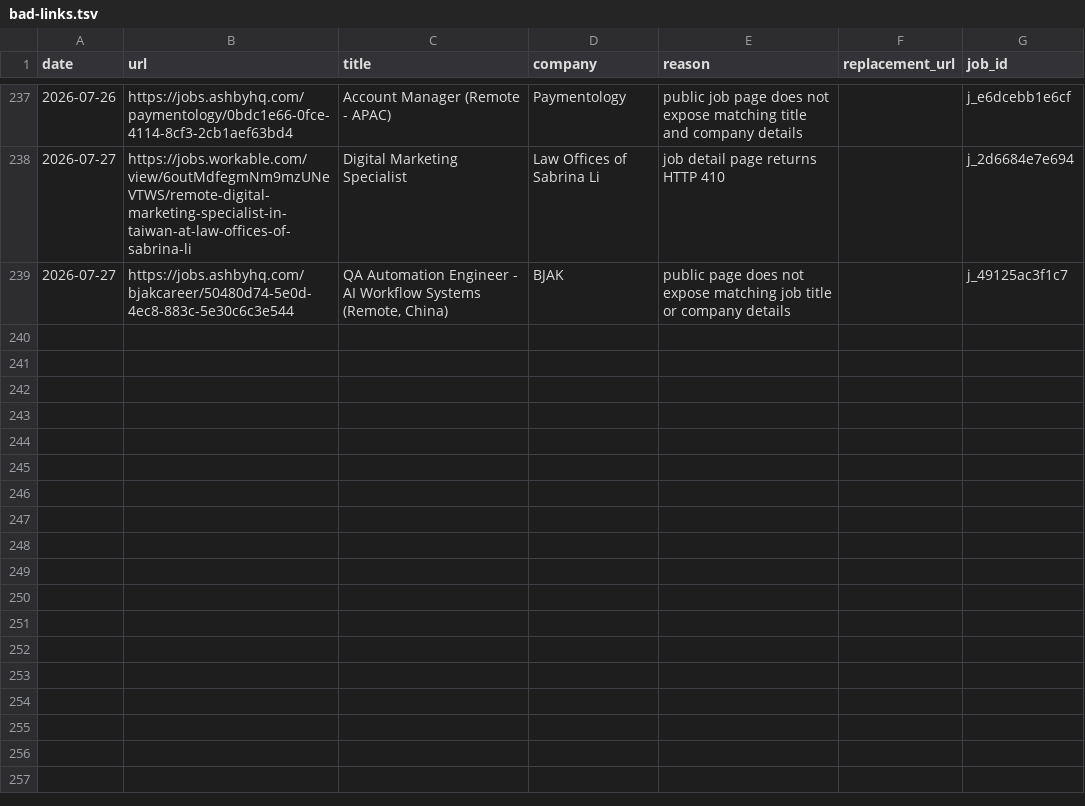
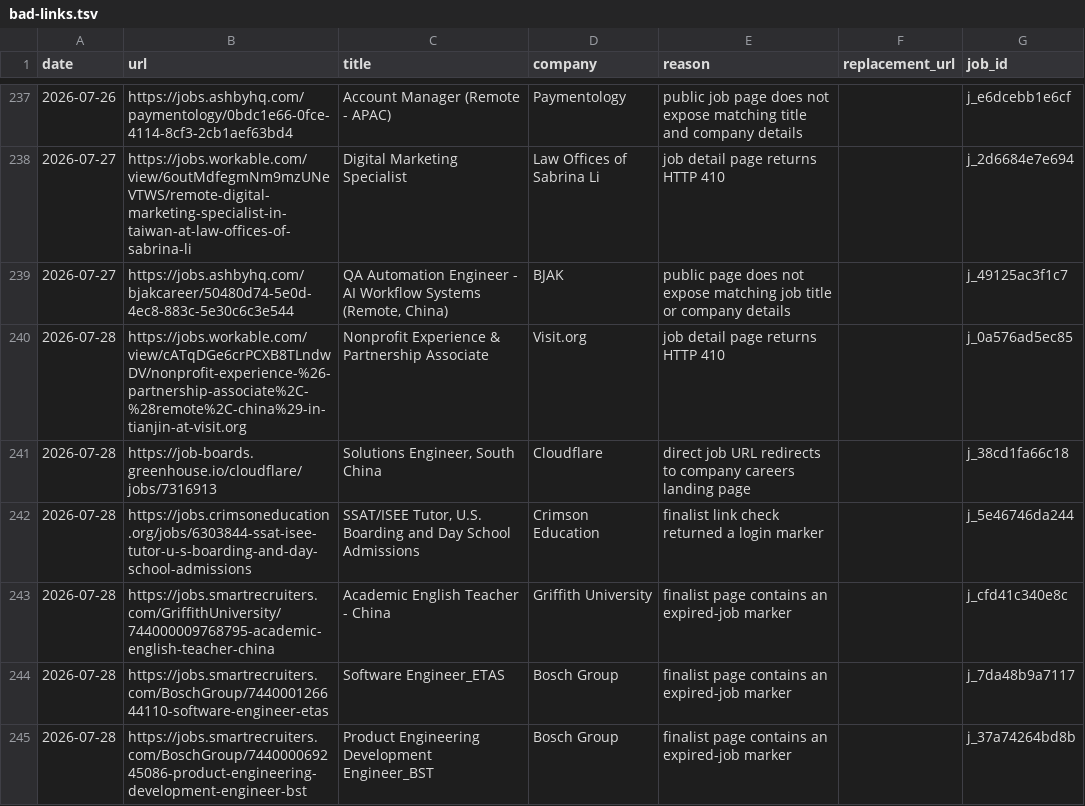
Before and after one commit to LiuKay/find_work, a TSV file: job-picks/bad-links.tsv, drawn as a sheet; only a part is shown, gaps mark what is left out.

```diff
--- a/job-picks/bad-links.tsv
+++ b/job-picks/bad-links.tsv
@@ -239 +239,7 @@ date	url	title	company	reason	replacement_url	job_id
 2026-07-27	https://jobs.ashbyhq.com/bjakcareer/50480d74-5e0d-4ec8-883c-5e30c6c3e544	QA Automation Engineer - AI Workflow Systems (Remote, China)	BJAK	public page does not expose matching job title or company details		j_49125ac3f1c7
+2026-07-28	https://jobs.workable.com/view/cATqDGe6crPCXB8TLndwDV/nonprofit-experience-%26-partnership-associate%2C-%28remote%2C-china%29-in-tianjin-at-visit.org	Nonprofit Experience & Partnership Associate	Visit.org	job detail page returns HTTP 410		j_0a576ad5ec85
+2026-07-28	https://job-boards.greenhouse.io/cloudflare/jobs/7316913	Solutions Engineer, South China	Cloudflare	direct job URL redirects to company careers landing page		j_38cd1fa66c18
+2026-07-28	https://jobs.crimsoneducation.org/jobs/6303844-ssat-isee-tutor-u-s-boarding-and-day-school-admissions	SSAT/ISEE Tutor, U.S. Boarding and Day School Admissions	Crimson Education	finalist link check returned a login marker		j_5e46746da244
+2026-07-28	https://jobs.smartrecruiters.com/GriffithUniversity/744000009768795-academic-english-teacher-china	Academic English Teacher - China	Griffith University	finalist page contains an expired-job marker		j_cfd41c340e8c
+2026-07-28	https://jobs.smartrecruiters.com/BoschGroup/744000126644110-software-engineer-etas	Software Engineer_ETAS	Bosch Group	finalist page contains an expired-job marker		j_7da48b9a7117
+2026-07-28	https://jobs.smartrecruiters.com/BoschGroup/744000069245086-product-engineering-development-engineer-bst	Product Engineering Development Engineer_BST	Bosch Group	finalist page contains an expired-job marker		j_37a74264bd8b
```
Also changed, not shown: job-picks/seen-jobs.tsv, 6 other files.
